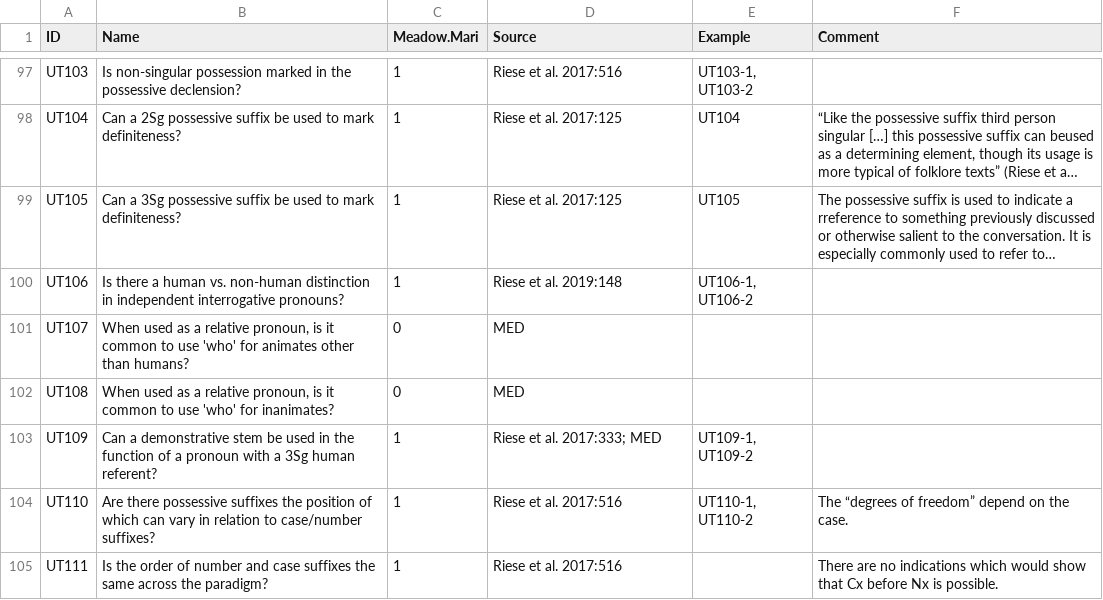
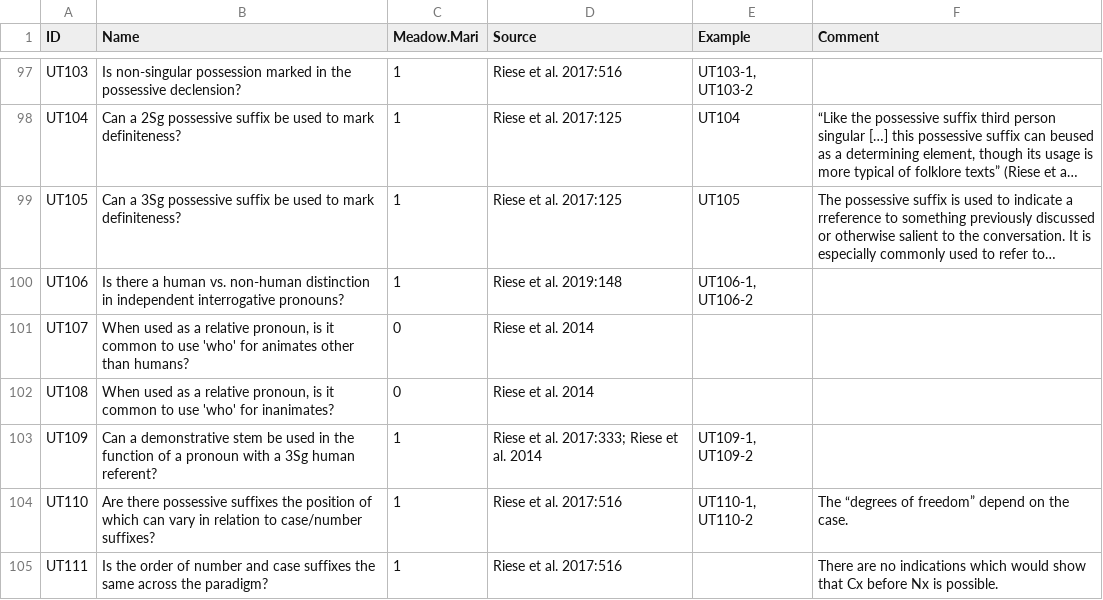
Before and after one commit to bedlan/uratyp-1, a CSV file: raw/UT/language-tables/Meadow_Mari.csv, drawn as a sheet; only a part is shown, gaps mark what is left out; long unchanged cells end in …; the diff covers the shown part only; the diff names each change by its address in the sheet, - before the commit and + after, or states it on an @@ line.

Commit message:
Corrections in sources

```diff
--- a/raw/UT/language-tables/Meadow_Mari.csv
+++ b/raw/UT/language-tables/Meadow_Mari.csv
-D101:D102 (Source): MED
+D101:D102 (Source): Riese et al. 2014
-D103 (Source): Riese et al. 2017:333; MED
+D103 (Source): Riese et al. 2017:333; Riese et al. 2014
```
Also changed, not shown: 10 edited cells elsewhere in this file, raw/UT/language-tables/Forest_Enets_examples.csv, raw/UT/language-tables/Kazym_Khanty.csv, 13 other files.
